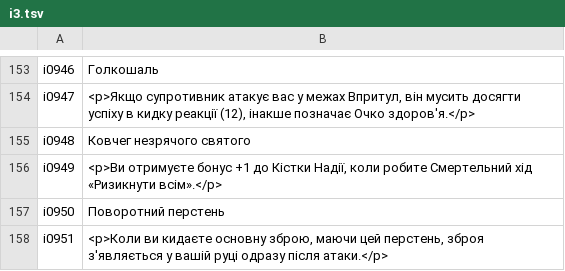
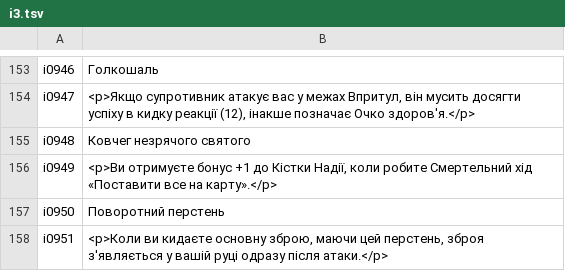
Before and after one commit to bohdanperepelytsia1/daggerheart-uk, a TSV file: dev/tm/i3.tsv, drawn as a sheet; only a part is shown, gaps mark what is left out.

```diff
--- a/dev/tm/i3.tsv
+++ b/dev/tm/i3.tsv
@@ -155,3 +155,3 @@ i0947	<p>Якщо супротивник атакує вас у межах Вп
 i0948	Ковчег незрячого святого
-i0949	<p>Ви отримуєте бонус +1 до Кістки Надії, коли робите Смертельний хід «Ризикнути всім».</p>
+i0949	<p>Ви отримуєте бонус +1 до Кістки Надії, коли робите Смертельний хід «Поставити все на карту».</p>
 i0950	Поворотний перстень
```
Also changed, not shown: dev/tm/auto_d.tsv, dev/tm/d4.tsv, 36 other files.
